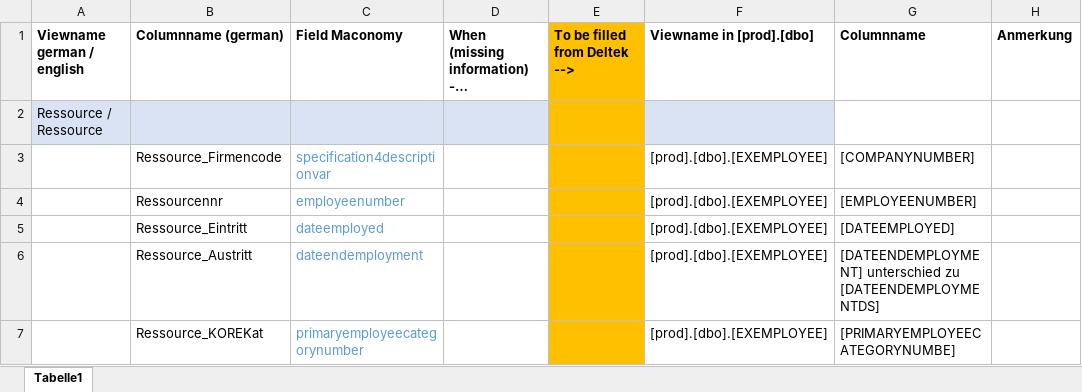
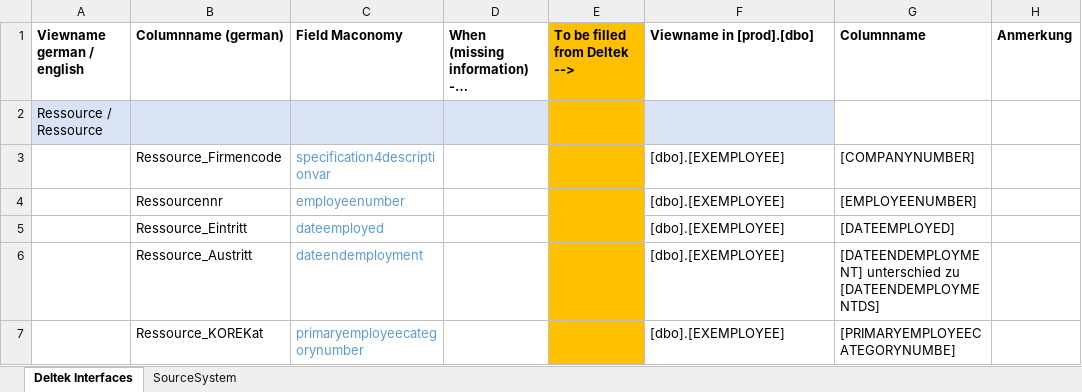
Before and after one commit to gasperzerak/ILF, an Excel workbook: Schnittstellen Beschreibung/Views from DELTEK.xlsx, sheet Deltek Interfaces, drawn as a sheet; only a part is shown; long unchanged cells end in …; values as stored, in another font and other column widths than the file's, no borders; the diff covers the shown part only; the diff names each change by its address in the sheet, - before the commit and + after, or states it on an @@ line.

```diff
--- a/Schnittstellen Beschreibung/Views from DELTEK.xlsx (sheet Deltek Interfaces)
+++ b/Schnittstellen Beschreibung/Views from DELTEK.xlsx (sheet Deltek Interfaces)
-sheet tab: Tabelle1
+sheet tab: Deltek Interfaces
+sheet tab: SourceSystem
-F3:F7 (Viewname in [prod].[dbo]): [prod].[dbo].[EXEMPLOYEE]
+F3:F7 (Viewname in [prod].[dbo]): [dbo].[EXEMPLOYEE]
```
Also changed, not shown: 12 added rows, 1 removed row, 35 edited cells and cell formats elsewhere in this sheet, charts or pictures.
